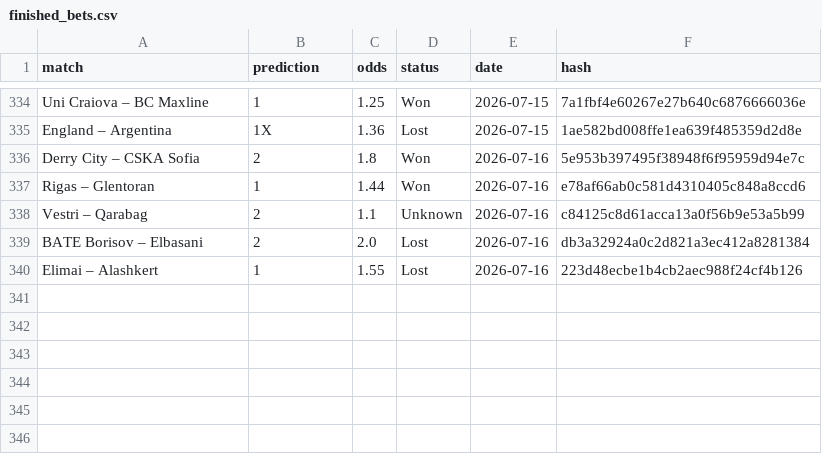
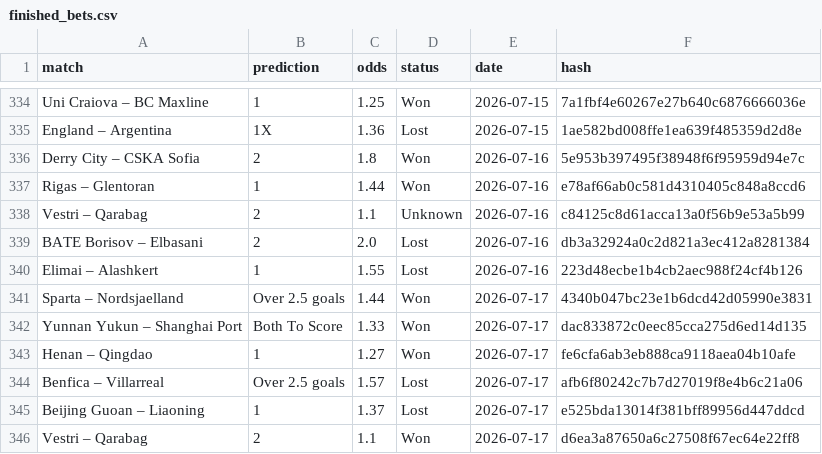
Before and after one commit to dchumari/bet-history, a CSV file: data/finished_bets.csv, drawn as a sheet; only a part is shown, gaps mark what is left out.

```diff
--- a/data/finished_bets.csv
+++ b/data/finished_bets.csv
@@ -340 +340,7 @@ BATE Borisov – Elbasani,2,2.0,Lost,2026-07-16,db3a32924a0c2d821a3ec412a8281384
 Elimai – Alashkert,1,1.55,Lost,2026-07-16,223d48ecbe1b4cb2aec988f24cf4b126
+Sparta – Nordsjaelland,Over 2.5 goals,1.44,Won,2026-07-17,4340b047bc23e1b6dcd42d05990e3831
+Yunnan Yukun – Shanghai Port,Both To Score,1.33,Won,2026-07-17,dac833872c0eec85cca275d6ed14d135
+Henan – Qingdao,1,1.27,Won,2026-07-17,fe6cfa6ab3eb888ca9118aea04b10afe
+Benfica – Villarreal,Over 2.5 goals,1.57,Lost,2026-07-17,afb6f80242c7b7d27019f8e4b6c21a06
+Beijing Guoan – Liaoning,1,1.37,Lost,2026-07-17,e525bda13014f381bff89956d447ddcd
+Vestri – Qarabag,2,1.1,Won,2026-07-17,d6ea3a87650a6c27508f67ec64e22ff8
```
Also changed, not shown: 1 other file.
